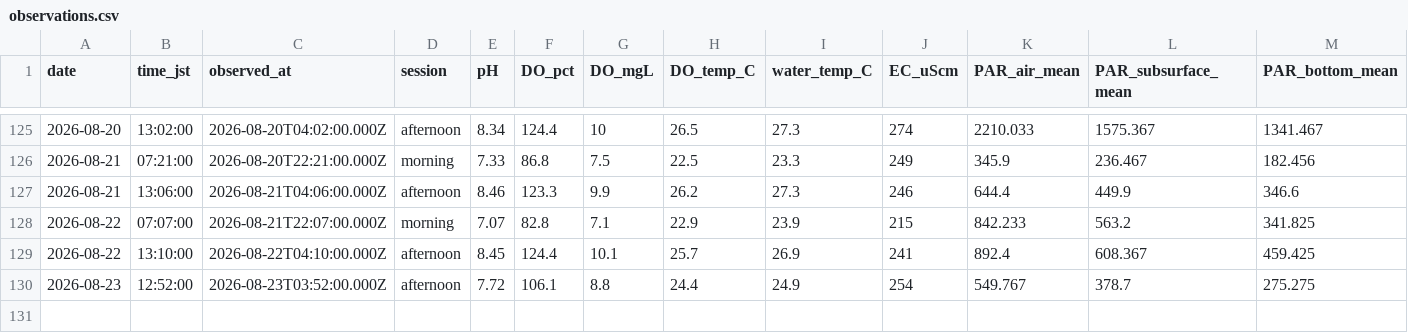
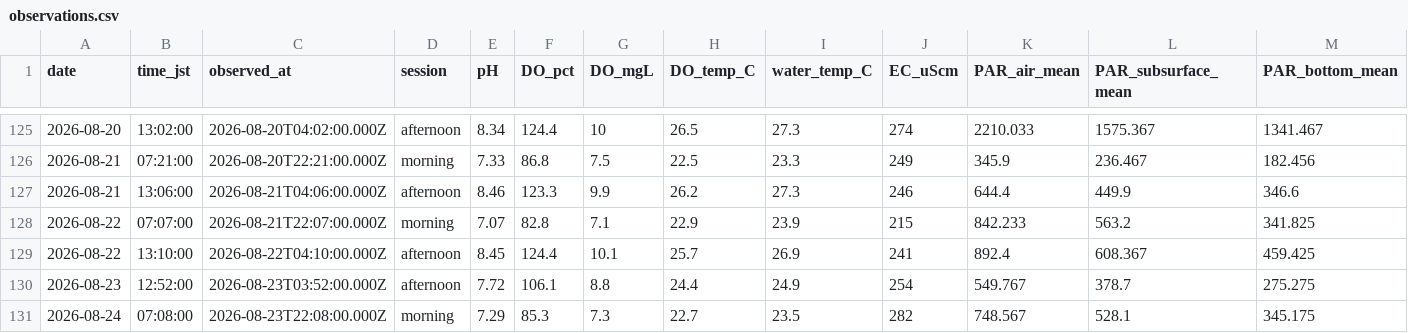
Before and after one commit to hiroshi75/ohgurigawa-water-observatory, a CSV file: data/observations.csv, drawn as a sheet; only a part is shown, gaps mark what is left out; rows hold the shown columns only; the diff names each change by its address in the sheet, - before the commit and + after, or states it on an @@ line.

Commit message:
Publish observation data 2026-08-24

```diff
--- a/data/observations.csv
+++ b/data/observations.csv
+row 131: 2026-08-24 | 07:08:00 | 2026-08-23T22:08:00.000Z | morning | 7.29 | 85.3 | 7.3 | 22.7 | 23.5 | 282 | 748.567 | 528.1 | 345.175
```
Also changed, not shown: data/daily_metrics.csv, 7 other files.
